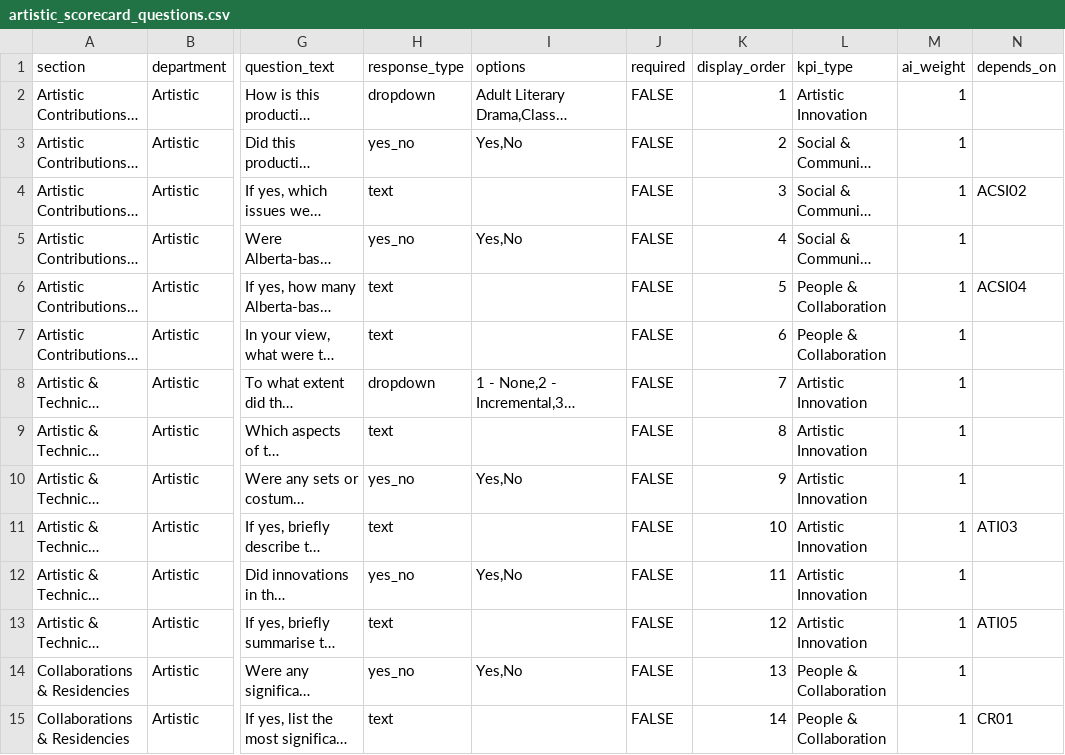
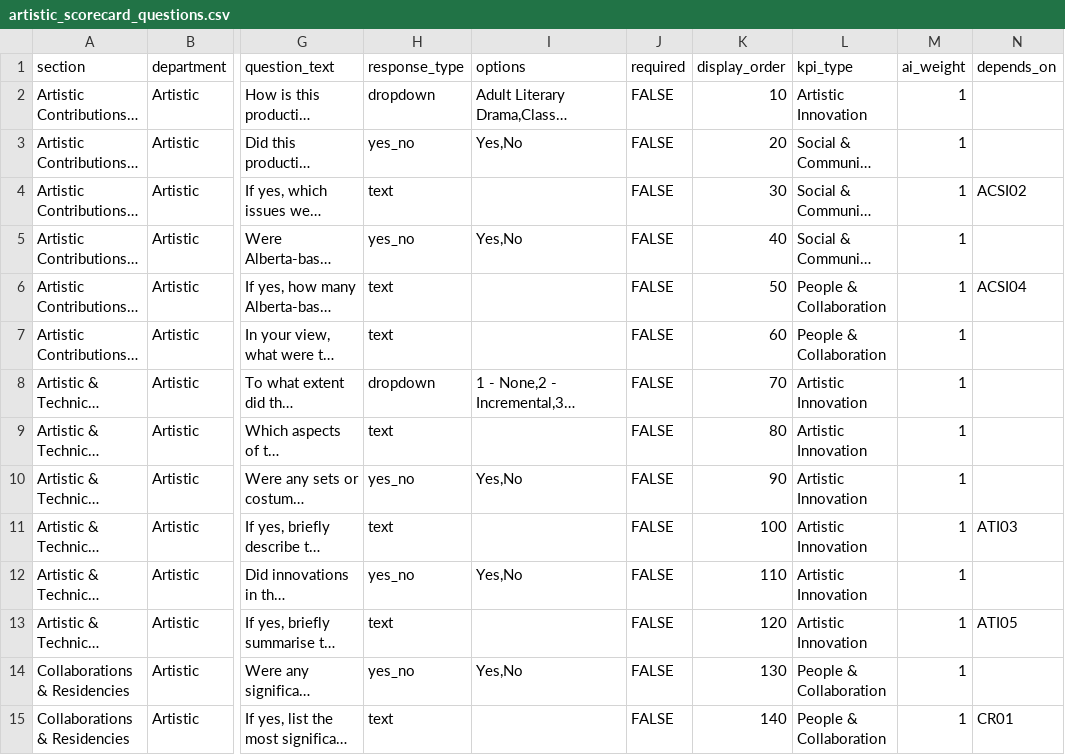
Before and after one commit to chrisrobingeorge-ai/scorecard, a CSV file: data/artistic_scorecard_questions.csv, drawn as a sheet; only a part is shown, gaps mark what is left out; long unchanged cells end in …; the diff covers the shown part only; the diff names each change by its address in the sheet, - before the commit and + after, or states it on an @@ line.

```diff
--- a/data/artistic_scorecard_questions.csv
+++ b/data/artistic_scorecard_questions.csv
-K2 (display_order): 1
+K2 (display_order): 10
-K3 (display_order): 2
+K3 (display_order): 20
-K4 (display_order): 3
+K4 (display_order): 30
-K5 (display_order): 4
+K5 (display_order): 40
-K6 (display_order): 5
+K6 (display_order): 50
-K7 (display_order): 6
+K7 (display_order): 60
-K8 (display_order): 7
+K8 (display_order): 70
-K9 (display_order): 8
+K9 (display_order): 80
-K10 (display_order): 9
+K10 (display_order): 90
-K11 (display_order): 10
+K11 (display_order): 100
-K12 (display_order): 11
+K12 (display_order): 110
-K13 (display_order): 12
+K13 (display_order): 120
-K14 (display_order): 13
+K14 (display_order): 130
-K15 (display_order): 14
+K15 (display_order): 140
```
Also changed, not shown: 1 added row and 12 edited cells elsewhere in this file.
